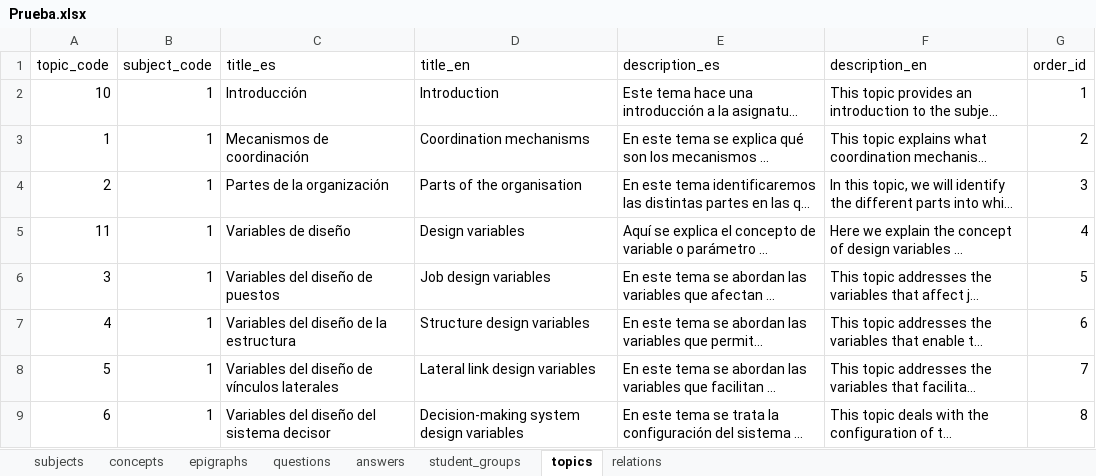
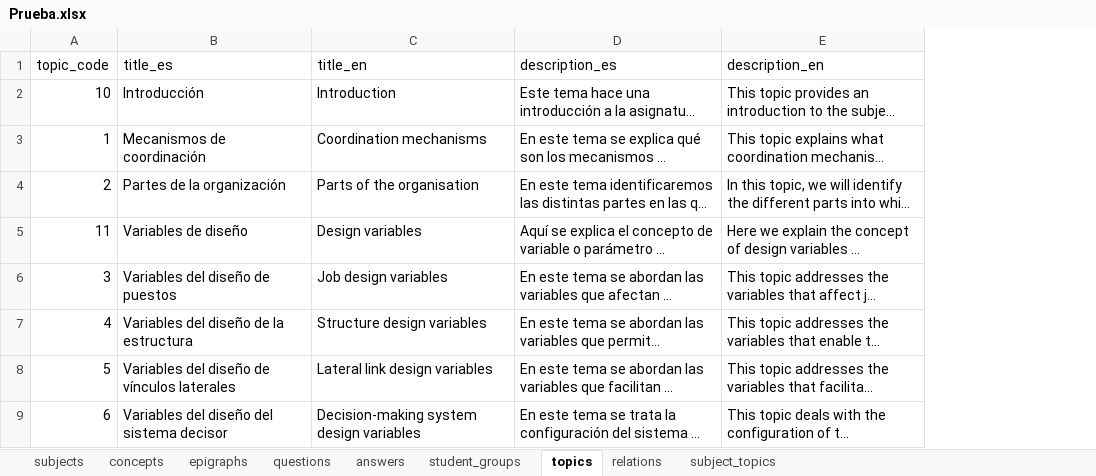
Before and after one commit to FJperezDev/PiDGranadaProject, an Excel workbook: backend/Prueba.xlsx, sheet topics, drawn as a sheet; only a part is shown; long unchanged cells end in …; values as stored, in another font and other column widths than the file's, no borders; the diff names each change by its address in the sheet, - before the commit and + after, or states it on an @@ line.

```diff
--- a/backend/Prueba.xlsx (sheet topics)
+++ b/backend/Prueba.xlsx (sheet topics)
+sheet tab: subject_topics
-column B (subject_code), rows 2-9: all 1
-column G (order_id), rows 2-9: 1 | 2 | 3 | 4 | 5 | 6 | 7 | 8
```
Also changed, not shown: sheet concepts, 1 other file.
